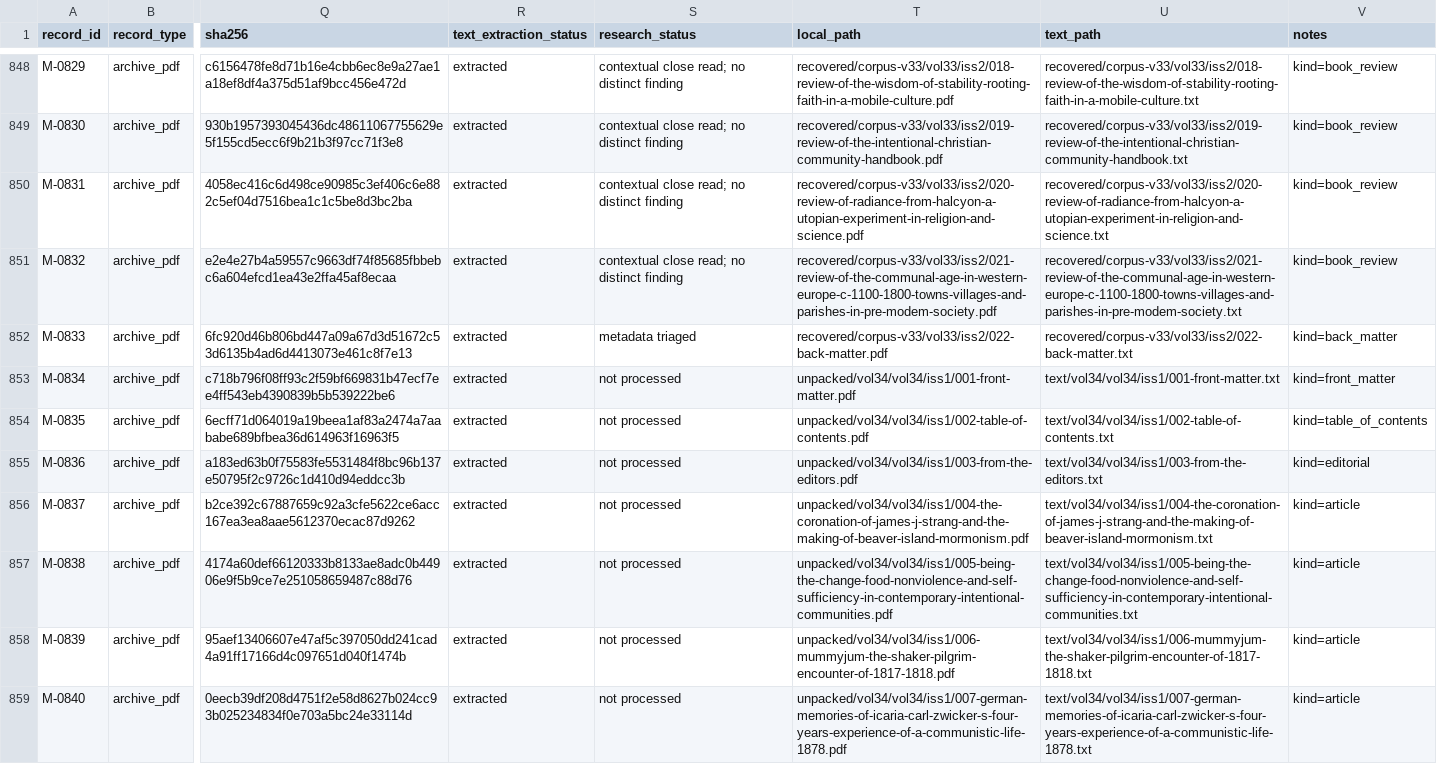
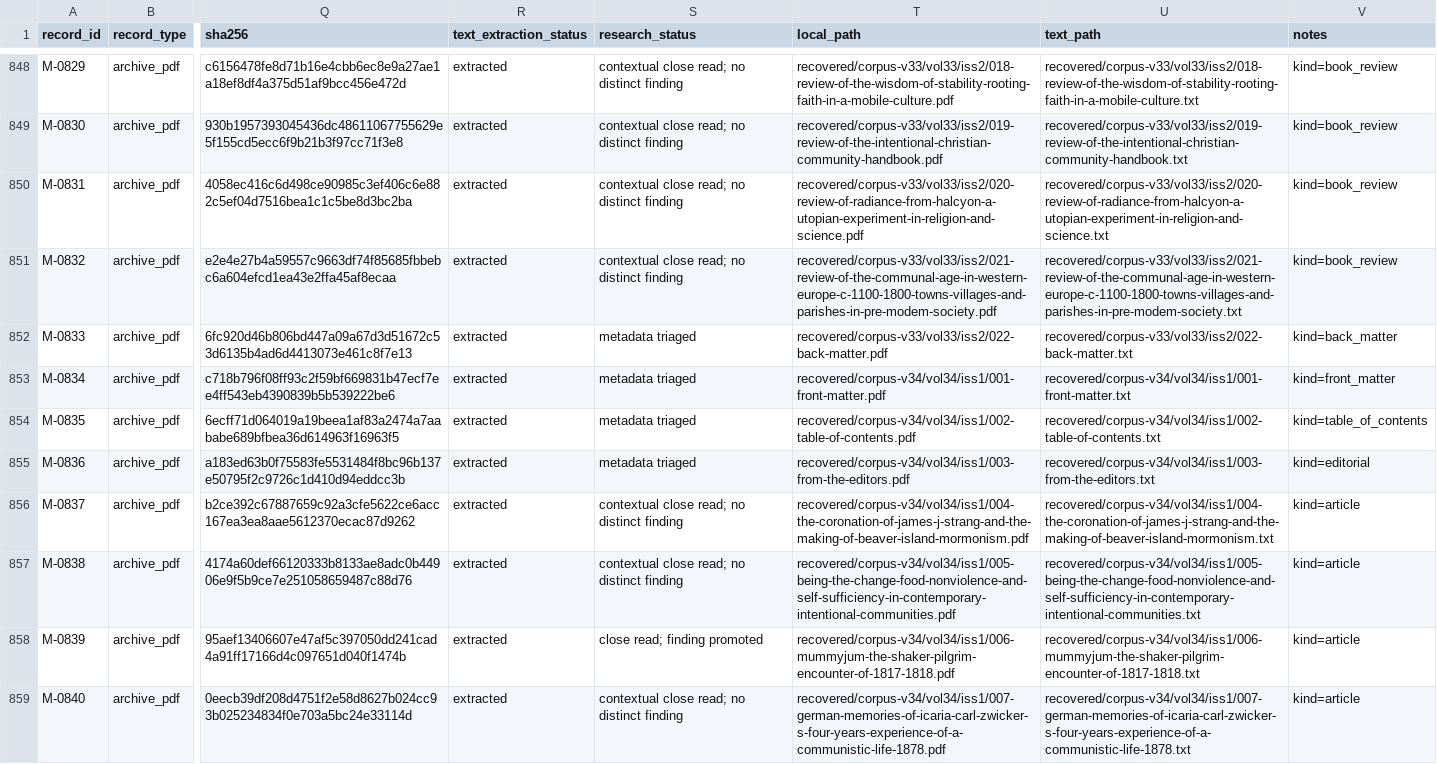
Before and after one commit to u-dont-existDOTcom/communities, a CSV file: recovered/COMMUNITIES-SOURCE-INVENTORY.csv, drawn as a sheet; only a part is shown, gaps mark what is left out; the diff covers the shown part only; the diff names each change by its address in the sheet, - before the commit and + after, or states it on an @@ line.

Commit message:
Add verified volume 34 research checkpoint

```diff
--- a/recovered/COMMUNITIES-SOURCE-INVENTORY.csv
+++ b/recovered/COMMUNITIES-SOURCE-INVENTORY.csv
-S853:S855 (research_status): not processed
+S853:S855 (research_status): metadata triaged
-T853 (local_path): unpacked/vol34/vol34/iss1/001-front-matter.pdf
+T853 (local_path): recovered/corpus-v34/vol34/iss1/001-front-matter.pdf
-U853 (text_path): text/vol34/vol34/iss1/001-front-matter.txt
+U853 (text_path): recovered/corpus-v34/vol34/iss1/001-front-matter.txt
-T854 (local_path): unpacked/vol34/vol34/iss1/002-table-of-contents.pdf
+T854 (local_path): recovered/corpus-v34/vol34/iss1/002-table-of-contents.pdf
-U854 (text_path): text/vol34/vol34/iss1/002-table-of-contents.txt
+U854 (text_path): recovered/corpus-v34/vol34/iss1/002-table-of-contents.txt
-T855 (local_path): unpacked/vol34/vol34/iss1/003-from-the-editors.pdf
+T855 (local_path): recovered/corpus-v34/vol34/iss1/003-from-the-editors.pdf
-U855 (text_path): text/vol34/vol34/iss1/003-from-the-editors.txt
+U855 (text_path): recovered/corpus-v34/vol34/iss1/003-from-the-editors.txt
-S856:S857 (research_status): not processed
+S856:S857 (research_status): contextual close read; no distinct finding
-T856 (local_path): unpacked/vol34/vol34/iss1/004-the-coronation-of-james-j-strang-and-the-making-of-beaver-island-mormonism.pdf
+T856 (local_path): recovered/corpus-v34/vol34/iss1/004-the-coronation-of-james-j-strang-and-the-making-of-beaver-island-mormonism.pdf
-U856 (text_path): text/vol34/vol34/iss1/004-the-coronation-of-james-j-strang-and-the-making-of-beaver-island-mormonism.txt
+U856 (text_path): recovered/corpus-v34/vol34/iss1/004-the-coronation-of-james-j-strang-and-the-making-of-beaver-island-mormonism.txt
-T857 (local_path): unpacked/vol34/vol34/iss1/005-being-the-change-food-nonviolence-and-self-sufficiency-in-contemporary-intentional-communities.pdf
+T857 (local_path): recovered/corpus-v34/vol34/iss1/005-being-the-change-food-nonviolence-and-self-sufficiency-in-contemporary-intentional-communities.pdf
-U857 (text_path): text/vol34/vol34/iss1/005-being-the-change-food-nonviolence-and-self-sufficiency-in-contemporary-intentional-communities.txt
+U857 (text_path): recovered/corpus-v34/vol34/iss1/005-being-the-change-food-nonviolence-and-self-sufficiency-in-contemporary-intentional-communities.txt
-S858 (research_status): not processed
+S858 (research_status): close read; finding promoted
-T858 (local_path): unpacked/vol34/vol34/iss1/006-mummyjum-the-shaker-pilgrim-encounter-of-1817-1818.pdf
+T858 (local_path): recovered/corpus-v34/vol34/iss1/006-mummyjum-the-shaker-pilgrim-encounter-of-1817-1818.pdf
-U858 (text_path): text/vol34/vol34/iss1/006-mummyjum-the-shaker-pilgrim-encounter-of-1817-1818.txt
+U858 (text_path): recovered/corpus-v34/vol34/iss1/006-mummyjum-the-shaker-pilgrim-encounter-of-1817-1818.txt
-S859 (research_status): not processed
+S859 (research_status): contextual close read; no distinct finding
-T859 (local_path): unpacked/vol34/vol34/iss1/007-german-memories-of-icaria-carl-zwicker-s-four-years-experience-of-a-communistic-life-1878.pdf
+T859 (local_path): recovered/corpus-v34/vol34/iss1/007-german-memories-of-icaria-carl-zwicker-s-four-years-experience-of-a-communistic-life-1878.pdf
-U859 (text_path): text/vol34/vol34/iss1/007-german-memories-of-icaria-carl-zwicker-s-four-years-experience-of-a-communistic-life-1878.txt
+U859 (text_path): recovered/corpus-v34/vol34/iss1/007-german-memories-of-icaria-carl-zwicker-s-four-years-experience-of-a-communistic-life-1878.txt
```
Also changed, not shown: 69 edited cells elsewhere in this file, 12 other files.
